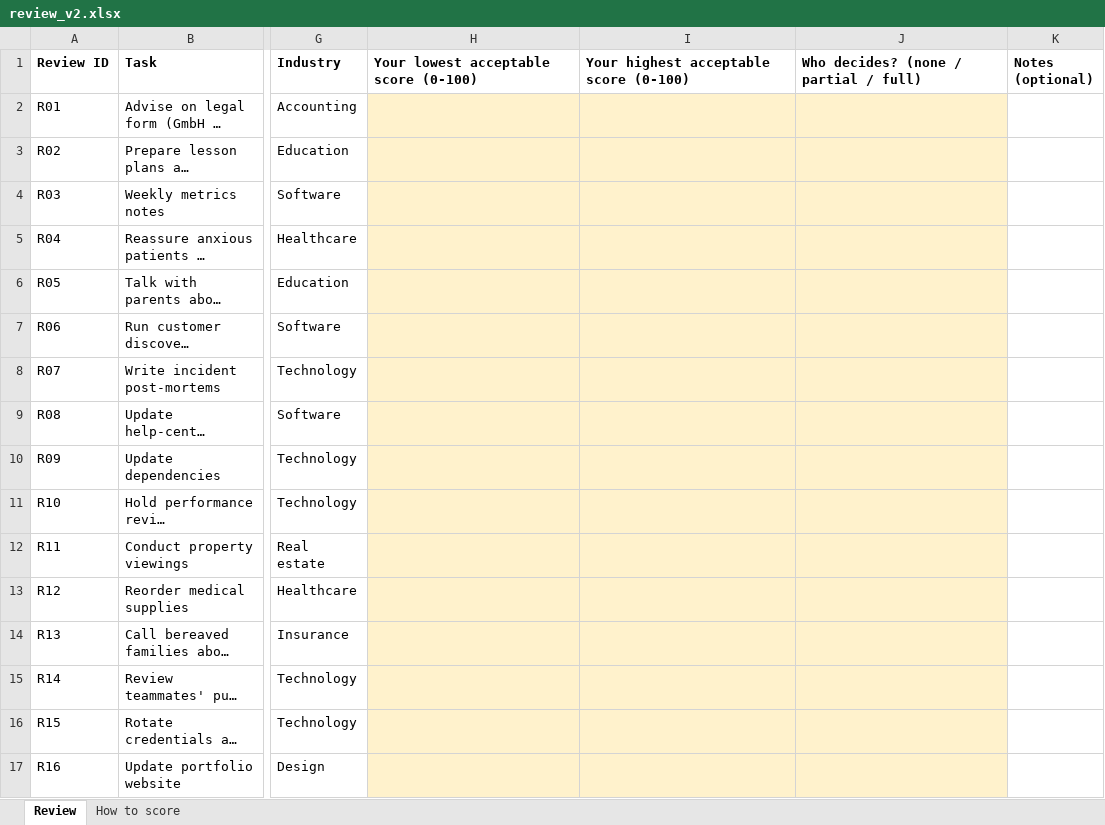
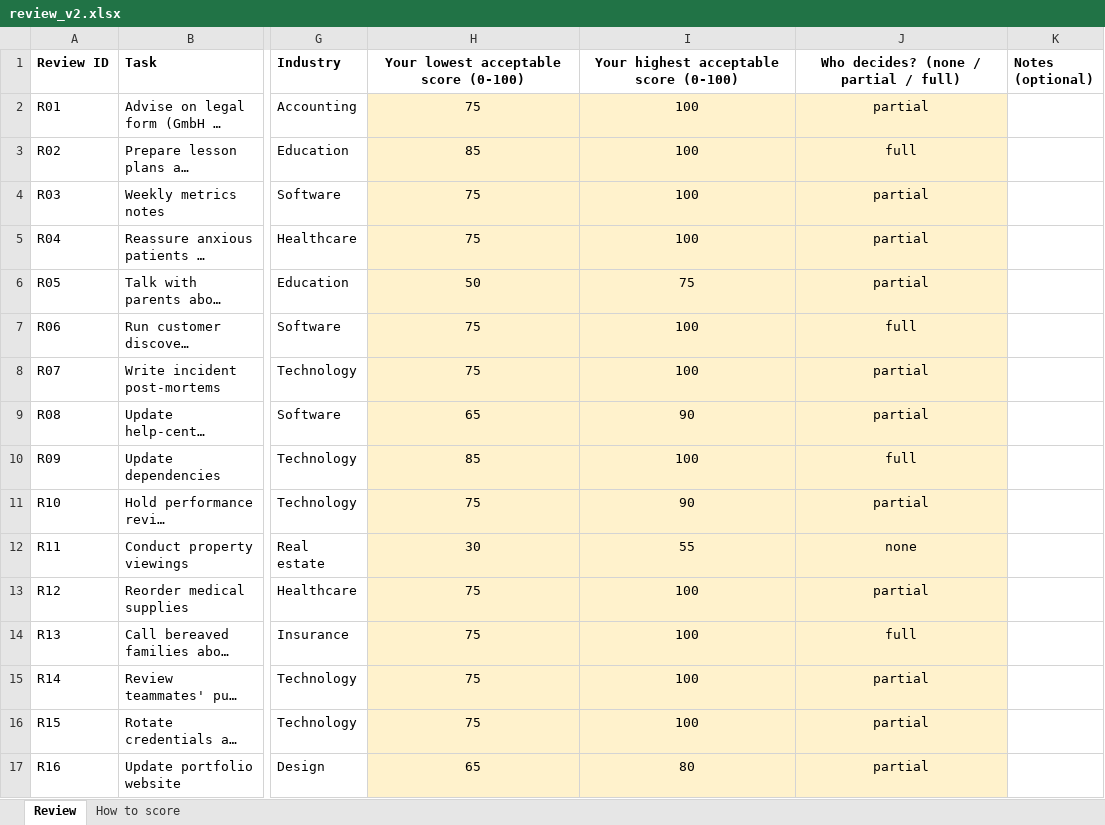
Before and after one commit to ibxibx/workscanai, an Excel workbook: evals/review/review_v2.xlsx, sheet Review, drawn as a sheet; only a part is shown, gaps mark what is left out; long unchanged cells end in …; values as stored, in another font and other column widths than the file's, no borders; the diff covers the shown part only; the diff names each change by its address in the sheet, - before the commit and + after, or states it on an @@ line.

Commit message:
feat(evals): 30 evals in various prompt categories (30)

```diff
--- a/evals/review/review_v2.xlsx (sheet Review)
+++ b/evals/review/review_v2.xlsx (sheet Review)
-H1:J1 alignment: left
+H1:J1 alignment: center
-H2: (empty)
+H2: 75
-I2:I5: (empty)
+I2:I5: 100
-J2: (empty)
+J2: partial
-H3: (empty)
+H3: 85
-J3: (empty)
+J3: full
-H4:H5: (empty)
+H4:H5: 75
-J4:J6: (empty)
+J4:J6: partial
-H6: (empty)
+H6: 50
-I6: (empty)
+I6: 75
-H7:H8: (empty)
+H7:H8: 75
-I7:I8: (empty)
+I7:I8: 100
-J7: (empty)
+J7: full
-J8:J9: (empty)
+J8:J9: partial
-H9: (empty)
+H9: 65
-I9: (empty)
+I9: 90
-H10: (empty)
+H10: 85
-I10: (empty)
+I10: 100
-J10: (empty)
+J10: full
-H11: (empty)
+H11: 75
-I11: (empty)
+I11: 90
-J11: (empty)
+J11: partial
-H12: (empty)
+H12: 30
-I12: (empty)
+I12: 55
-J12: (empty)
+J12: none
-H13:H16: (empty)
+H13:H16: 75
-I13:I16: (empty)
+I13:I16: 100
-J13: (empty)
+J13: partial
-J14: (empty)
+J14: full
-J15:J17: (empty)
+J15:J17: partial
-H17: (empty)
+H17: 65
-I17: (empty)
+I17: 80
```
Also changed, not shown: 42 edited cells elsewhere in this sheet.
